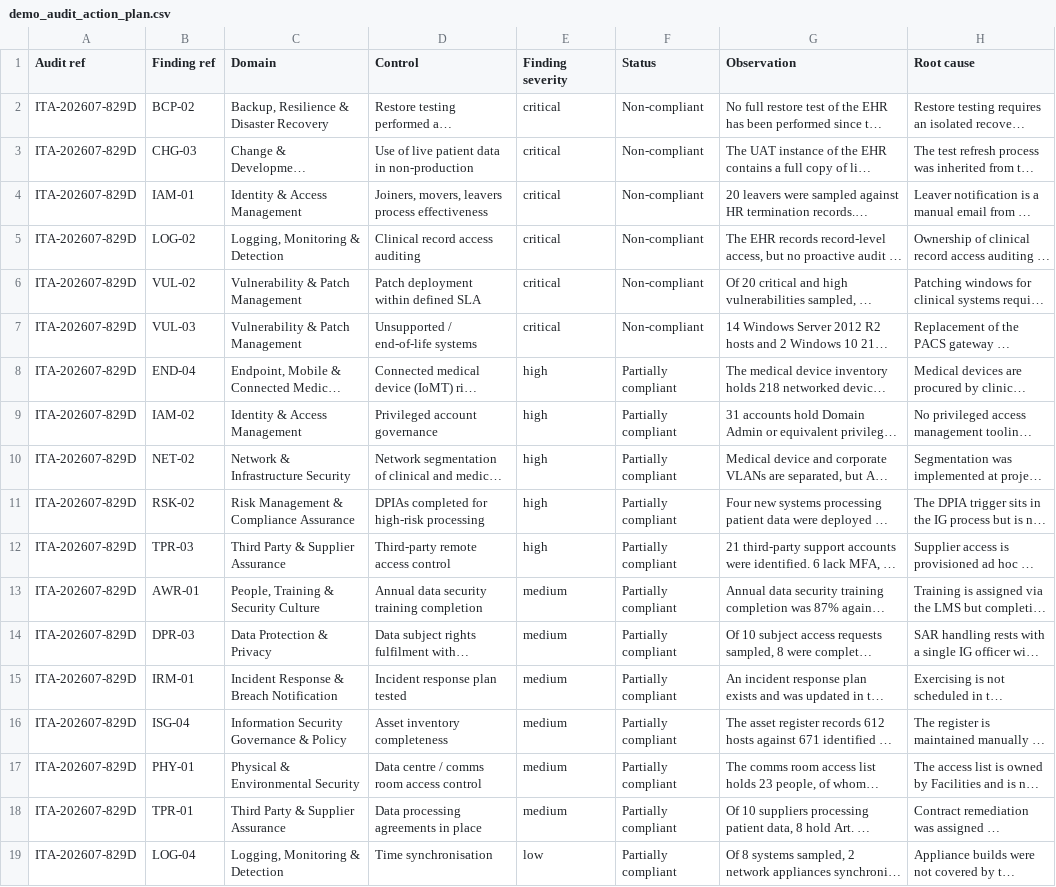
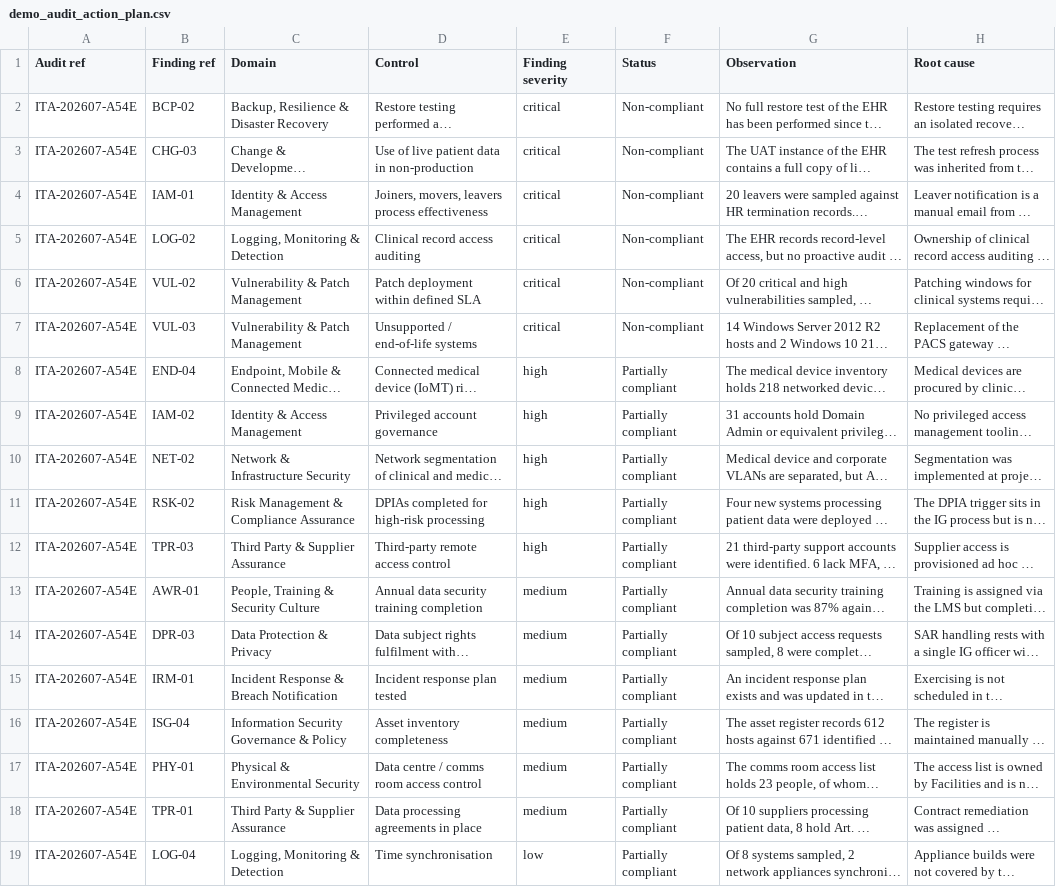
Before and after one commit to ajaytony1411-ajse/healthcare-it-audit-tool--10, a CSV file: demo_audit_action_plan.csv, drawn as a sheet; only a part is shown; long unchanged cells end in …; the diff names each change by its address in the sheet, - before the commit and + after, or states it on an @@ line.

```diff
--- a/demo_audit_action_plan.csv
+++ b/demo_audit_action_plan.csv
-A2:A19 (Audit ref): ITA-202607-829D
+A2:A19 (Audit ref): ITA-202607-A54E
```
Also changed, not shown: 9 other files.
